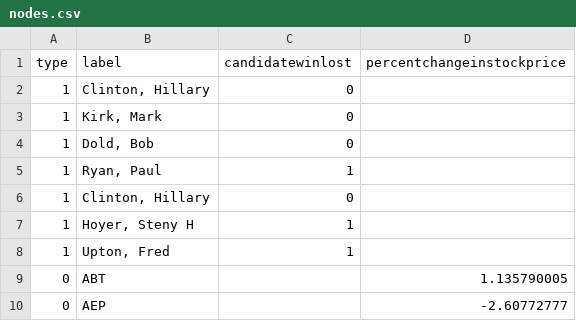
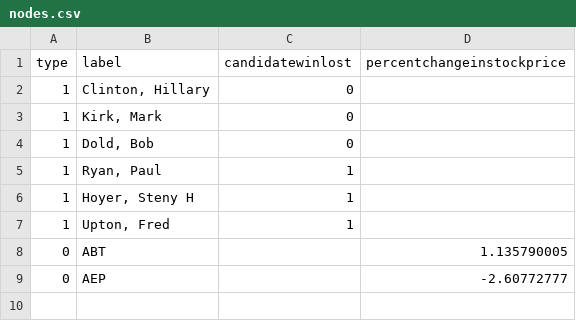
Before and after one commit to nikitaramoji/capstone, a CSV file: data/nodes.csv, drawn as a sheet; the diff names each change by its address in the sheet, - before the commit and + after, or states it on an @@ line.

Commit message:
trying to color representative nodes

```diff
--- a/data/nodes.csv
+++ b/data/nodes.csv
-row 6: 1 | Clinton, Hillary | 0
```
